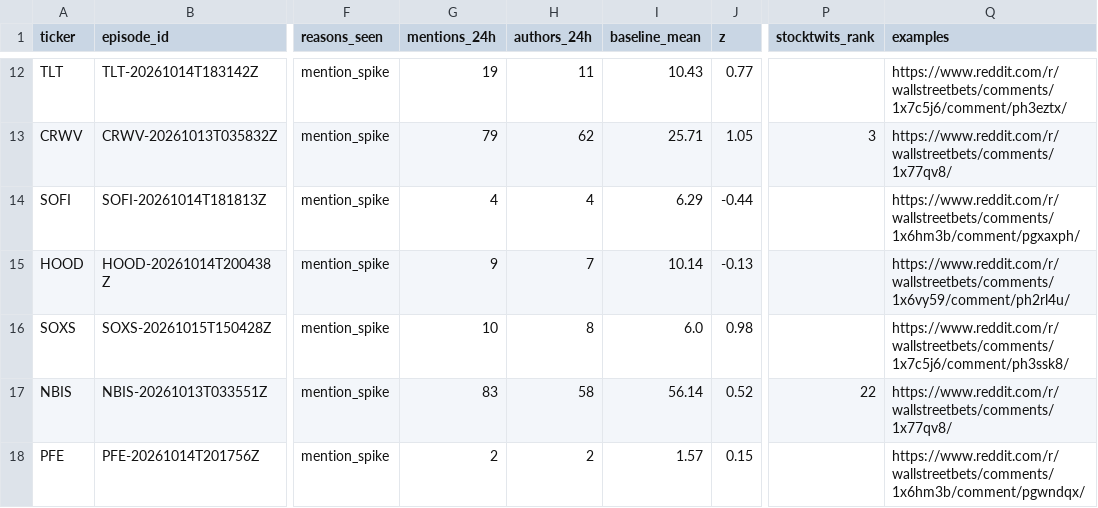
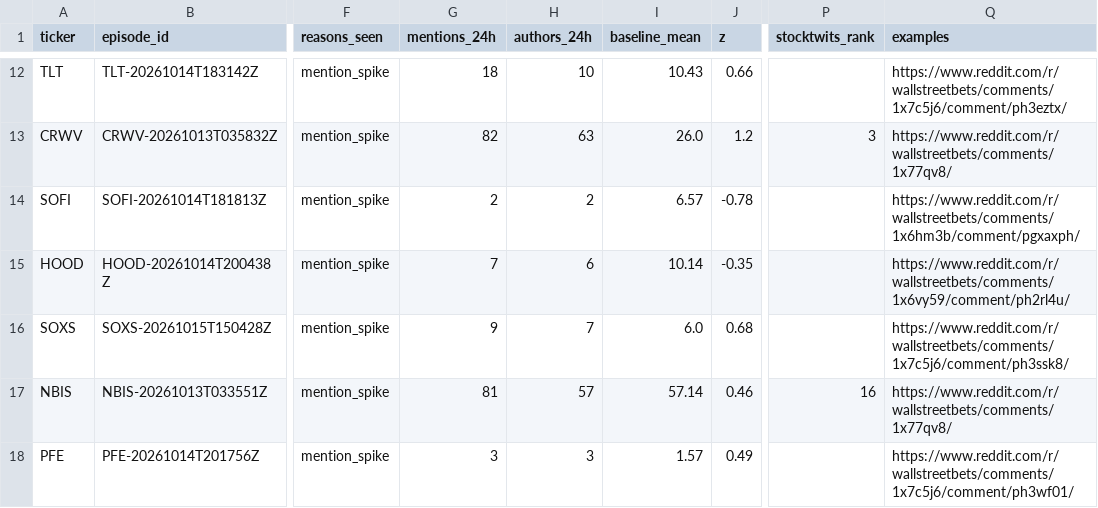
Before and after one commit to ShouvikRaj/pump-dump-detector, a CSV file: candidates/active.csv, drawn as a sheet; only a part is shown, gaps mark what is left out; the diff covers the shown part only; the diff names each change by its address in the sheet, - before the commit and + after, or states it on an @@ line.

```diff
--- a/candidates/active.csv
+++ b/candidates/active.csv
-G12 (mentions_24h): 19
+G12 (mentions_24h): 18
-H12 (authors_24h): 11
+H12 (authors_24h): 10
-J12 (z): 0.77
+J12 (z): 0.66
-G13 (mentions_24h): 79
+G13 (mentions_24h): 82
-H13 (authors_24h): 62
+H13 (authors_24h): 63
-I13 (baseline_mean): 25.71
+I13 (baseline_mean): 26.0
-J13 (z): 1.05
+J13 (z): 1.2
-G14 (mentions_24h): 4
+G14 (mentions_24h): 2
-H14 (authors_24h): 4
+H14 (authors_24h): 2
-I14 (baseline_mean): 6.29
+I14 (baseline_mean): 6.57
-J14 (z): -0.44
+J14 (z): -0.78
-G15 (mentions_24h): 9
+G15 (mentions_24h): 7
-H15 (authors_24h): 7
+H15 (authors_24h): 6
-J15 (z): -0.13
+J15 (z): -0.35
-G16 (mentions_24h): 10
+G16 (mentions_24h): 9
-H16 (authors_24h): 8
+H16 (authors_24h): 7
-J16 (z): 0.98
+J16 (z): 0.68
-G17 (mentions_24h): 83
+G17 (mentions_24h): 81
-H17 (authors_24h): 58
+H17 (authors_24h): 57
-I17 (baseline_mean): 56.14
+I17 (baseline_mean): 57.14
-J17 (z): 0.52
+J17 (z): 0.46
-P17 (stocktwits_rank): 22
+P17 (stocktwits_rank): 16
-G18 (mentions_24h): 2
+G18 (mentions_24h): 3
-H18 (authors_24h): 2
+H18 (authors_24h): 3
-J18 (z): 0.15
+J18 (z): 0.49
-Q18 (examples): https://www.reddit.com/r/wallstreetbets/comments/1x6hm3b/comment/pgwndqx/
+Q18 (examples): https://www.reddit.com/r/wallstreetbets/comments/1x7c5j6/comment/ph3wf01/
```
Also changed, not shown: 1 added row, 1 removed row and 35 edited cells elsewhere in this file, 5 other files.
